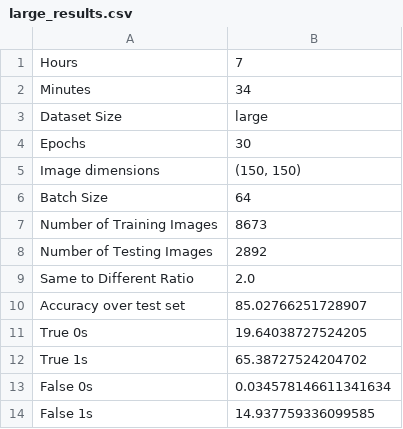
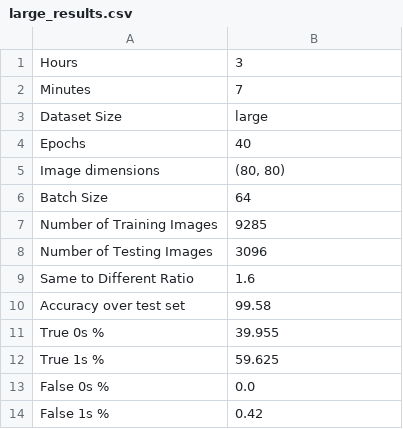
Before and after one commit to SeniorDesignF20/AmazonUnderstandingProductImages, a CSV file: model/large/large_results.csv, drawn as a sheet.

```diff
--- a/model/large/large_results.csv
+++ b/model/large/large_results.csv
@@ -1,14 +1,14 @@
-Hours,7
-Minutes,34
+Hours,3
+Minutes,7
 Dataset Size,large
-Epochs,30
-Image dimensions,"(150, 150)"
+Epochs,40
+Image dimensions,"(80, 80)"
 Batch Size,64
-Number of Training Images,8673
-Number of Testing Images,2892
-Same to Different Ratio,2.0
-Accuracy over test set,85.02766251728907
-True 0s,19.64038727524205
-True 1s,65.38727524204702
-False 0s,0.034578146611341634
-False 1s,14.937759336099585
+Number of Training Images,9285
+Number of Testing Images,3096
+Same to Different Ratio,1.6
+Accuracy over test set,99.58
+True 0s %,39.955
+True 1s %,59.625
+False 0s %,0.0
+False 1s %,0.42
```
Also changed, not shown: model/large/cm_labels.csv, 36 other files.
